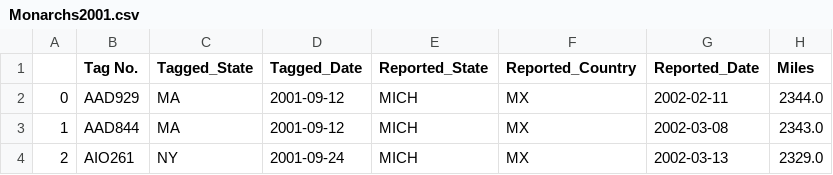
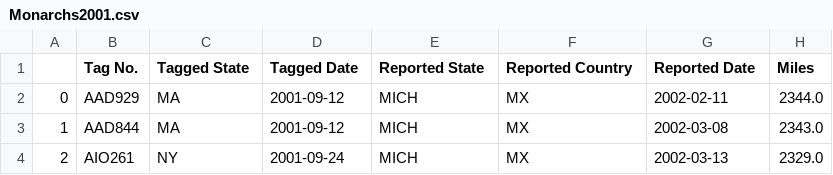
Before and after one commit to ArinkB/Monarchs, a CSV file: Monarchs2001.csv, drawn as a sheet; only a part is shown.

Commit message:
column names, removed imports not being used

```diff
--- a/Monarchs2001.csv
+++ b/Monarchs2001.csv
@@ -1,2 +1,2 @@
-,Tag No.,Tagged_State,Tagged_Date,Reported_State,Reported_Country,Reported_Date,Miles
+,Tag No.,Tagged State,Tagged Date,Reported State,Reported Country,Reported Date,Miles
 0,AAD929,MA,2001-09-12,MICH,MX,2002-02-11,2344.0
```
Also changed, not shown: 2 other files.
